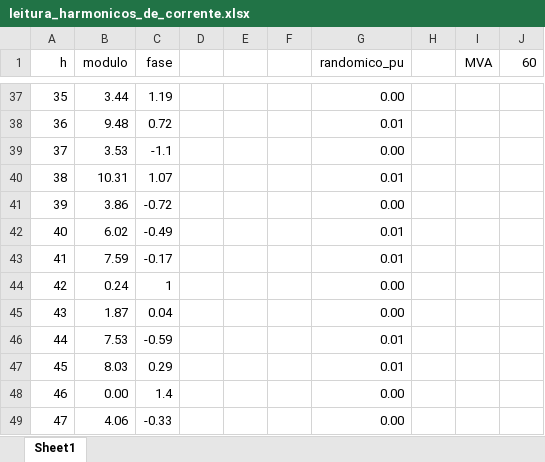
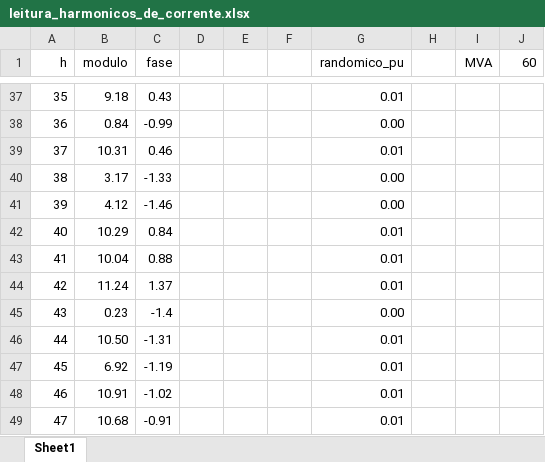
Before and after one commit to angelohafner/dax-filtros, an Excel workbook: leitura_harmonicos_de_corrente.xlsx, sheet Sheet1, drawn as a sheet; only a part is shown, gaps mark what is left out; values as stored, in another font and other column widths than the file's, no borders; the diff covers the shown part only; the diff names each change by its address in the sheet, - before the commit and + after, or states it on an @@ line.

```diff
--- a/leitura_harmonicos_de_corrente.xlsx (sheet Sheet1)
+++ b/leitura_harmonicos_de_corrente.xlsx (sheet Sheet1)
-B37 (modulo): 3.44
+B37 (modulo): 9.18
-C37 (fase): 1.19
+C37 (fase): 0.43
-G37 (randomico_pu): 0.00
+G37 (randomico_pu): 0.01
-B38 (modulo): 9.48
+B38 (modulo): 0.84
-C38 (fase): 0.72
+C38 (fase): -0.99
-G38 (randomico_pu): 0.01
+G38 (randomico_pu): 0.00
-B39 (modulo): 3.53
+B39 (modulo): 10.31
-C39 (fase): -1.1
+C39 (fase): 0.46
-G39 (randomico_pu): 0.00
+G39 (randomico_pu): 0.01
-B40 (modulo): 10.31
+B40 (modulo): 3.17
-C40 (fase): 1.07
+C40 (fase): -1.33
-G40 (randomico_pu): 0.01
+G40 (randomico_pu): 0.00
-B41 (modulo): 3.86
+B41 (modulo): 4.12
-C41 (fase): -0.72
+C41 (fase): -1.46
-B42 (modulo): 6.02
+B42 (modulo): 10.29
-C42 (fase): -0.49
+C42 (fase): 0.84
-B43 (modulo): 7.59
+B43 (modulo): 10.04
-C43 (fase): -0.17
+C43 (fase): 0.88
-B44 (modulo): 0.24
+B44 (modulo): 11.24
-C44 (fase): 1
+C44 (fase): 1.37
-G44 (randomico_pu): 0.00
+G44 (randomico_pu): 0.01
-B45 (modulo): 1.87
+B45 (modulo): 0.23
-C45 (fase): 0.04
+C45 (fase): -1.4
-B46 (modulo): 7.53
+B46 (modulo): 10.50
-C46 (fase): -0.59
+C46 (fase): -1.31
-B47 (modulo): 8.03
+B47 (modulo): 6.92
-C47 (fase): 0.29
+C47 (fase): -1.19
-B48 (modulo): 0.00
+B48 (modulo): 10.91
-C48 (fase): 1.4
+C48 (fase): -1.02
-G48:G49 (randomico_pu): 0.00
+G48:G49 (randomico_pu): 0.01
-B49 (modulo): 4.06
+B49 (modulo): 10.68
-C49 (fase): -0.33
+C49 (fase): -0.91
```
Also changed, not shown: 98 edited cells and cell formats elsewhere in this sheet, 10 other files.
